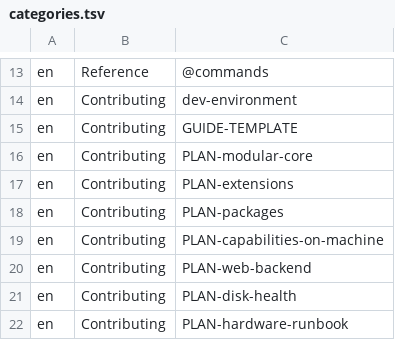
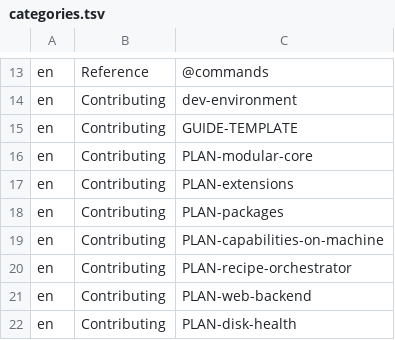
Before and after one commit to hobnix/server, a TSV file: docs/categories.tsv, drawn as a sheet; only a part is shown, gaps mark what is left out; the shorter side is filled out with more unchanged rows.

```diff
--- a/docs/categories.tsv
+++ b/docs/categories.tsv
@@ -19,2 +19,3 @@ en	Contributing	PLAN-packages
 en	Contributing	PLAN-capabilities-on-machine
+en	Contributing	PLAN-recipe-orchestrator
 en	Contributing	PLAN-web-backend
```
Also changed, not shown: docs/adr/0012-roles-sys-rows.tsv, scripts/lib/i18n/de.tsv, 25 other files.
